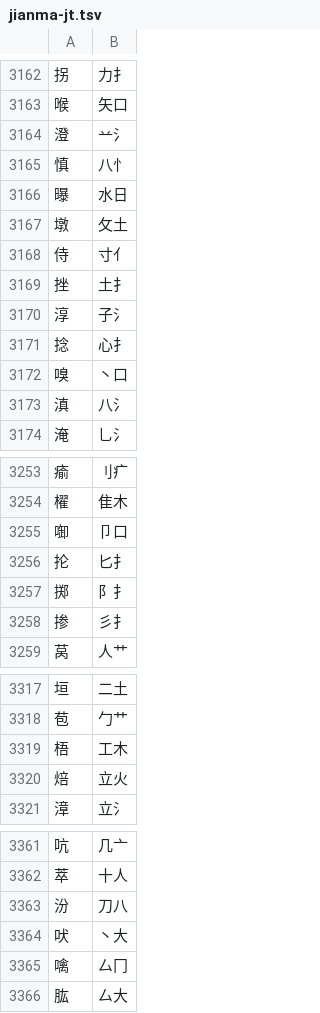
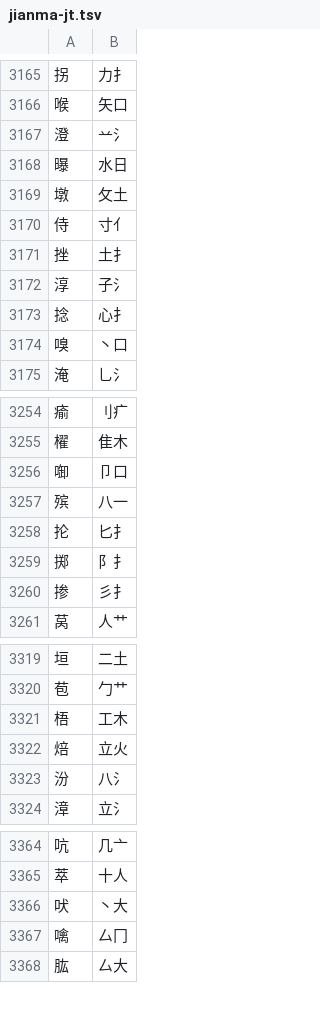
Before and after one commit to chenlin014/jiezi, a TSV file: table/jianma-jt.tsv, drawn as a sheet; only a part is shown, gaps mark what is left out; the diff covers the shown part only.

```diff
--- a/table/jianma-jt.tsv
+++ b/table/jianma-jt.tsv
@@ -3164,3 +3167,2 @@
 澄	䒑氵
-慎	八忄
 曝	水日
@@ -3172,3 +3174,2 @@
 嗅	丶口
-滇	八氵
 淹	乚氵
@@ -3255,2 +3256,3 @@
 啣	卩口
+殡	八一
 抡	匕扌
@@ -3320,2 +3322,3 @@
 焙	立火
+汾	八氵
 漳	立氵
@@ -3362,3 +3365,2 @@
 萃	十人
-汾	刀八
 吠	丶大
```
Also changed, not shown: 4 added rows, 1 removed row, 1 moved row and 6 edited cells elsewhere in this file, table/jianma-zt.tsv.
